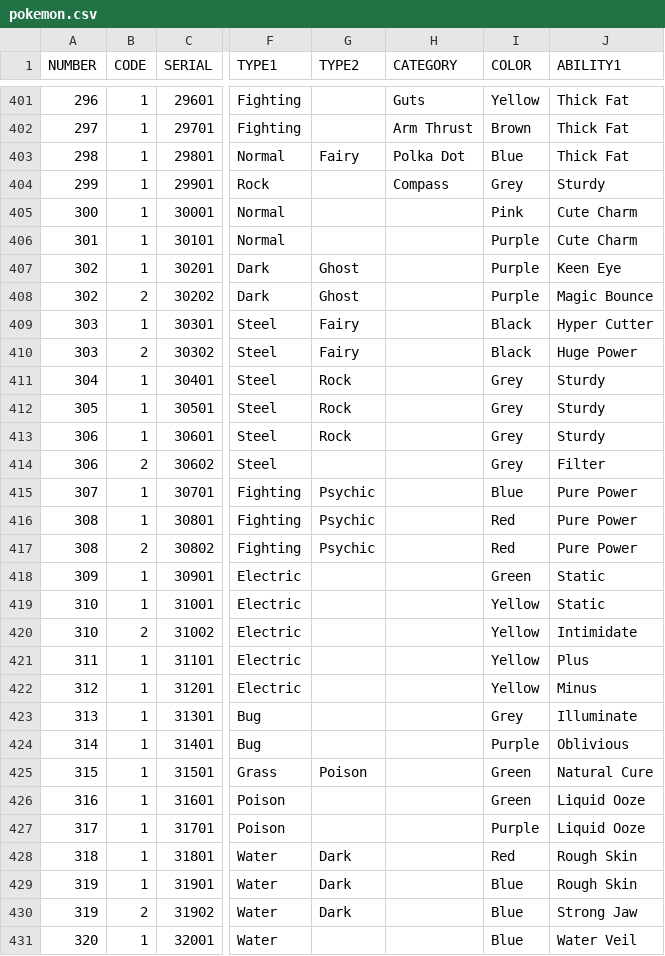
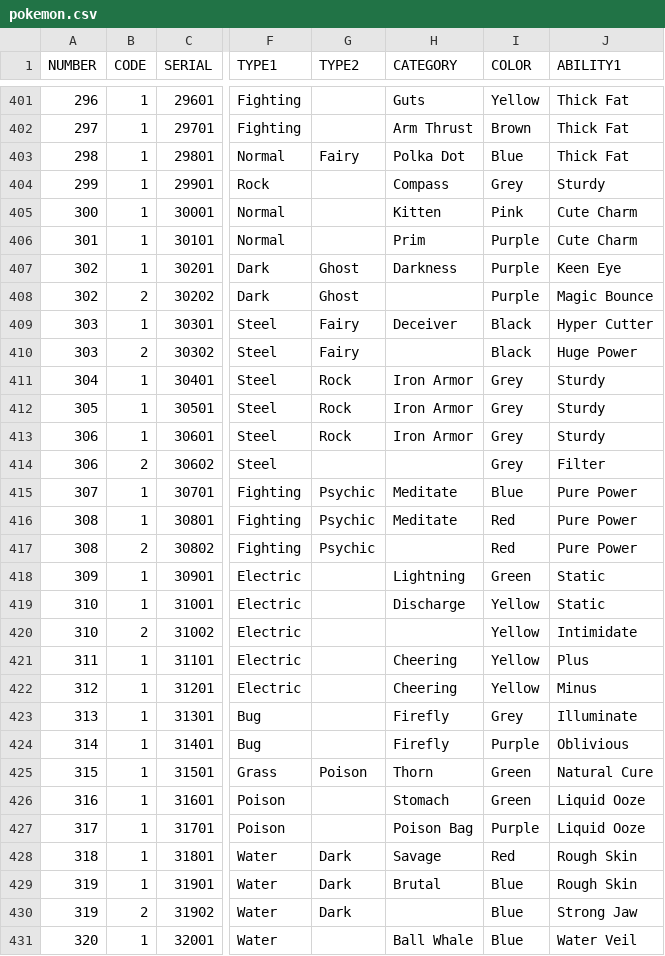
Before and after one commit to ruairidh74/poke-dex, a CSV file: pokemon.csv, drawn as a sheet; only a part is shown, gaps mark what is left out; the diff covers the shown part only; the diff names each change by its address in the sheet, - before the commit and + after, or states it on an @@ line.

Commit message:
Add categories 300 → 399

```diff
--- a/pokemon.csv
+++ b/pokemon.csv
-H405 (CATEGORY): (empty)
+H405 (CATEGORY): Kitten
-H406 (CATEGORY): (empty)
+H406 (CATEGORY): Prim
-H407 (CATEGORY): (empty)
+H407 (CATEGORY): Darkness
-H409 (CATEGORY): (empty)
+H409 (CATEGORY): Deceiver
-H411:H413 (CATEGORY): (empty)
+H411:H413 (CATEGORY): Iron Armor
-H415:H416 (CATEGORY): (empty)
+H415:H416 (CATEGORY): Meditate
-H418 (CATEGORY): (empty)
+H418 (CATEGORY): Lightning
-H419 (CATEGORY): (empty)
+H419 (CATEGORY): Discharge
-H421:H422 (CATEGORY): (empty)
+H421:H422 (CATEGORY): Cheering
-H423:H424 (CATEGORY): (empty)
+H423:H424 (CATEGORY): Firefly
-H425 (CATEGORY): (empty)
+H425 (CATEGORY): Thorn
-H426 (CATEGORY): (empty)
+H426 (CATEGORY): Stomach
-H427 (CATEGORY): (empty)
+H427 (CATEGORY): Poison Bag
-H428 (CATEGORY): (empty)
+H428 (CATEGORY): Savage
-H429 (CATEGORY): (empty)
+H429 (CATEGORY): Brutal
-H431 (CATEGORY): (empty)
+H431 (CATEGORY): Ball Whale
```
Also changed, not shown: 79 edited cells elsewhere in this file.
